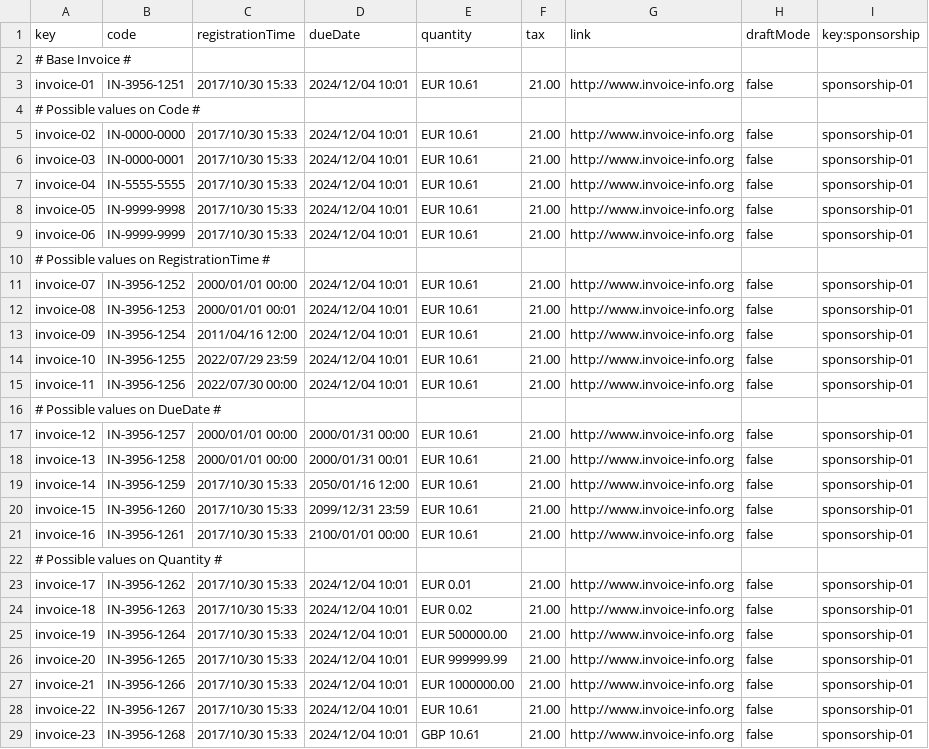
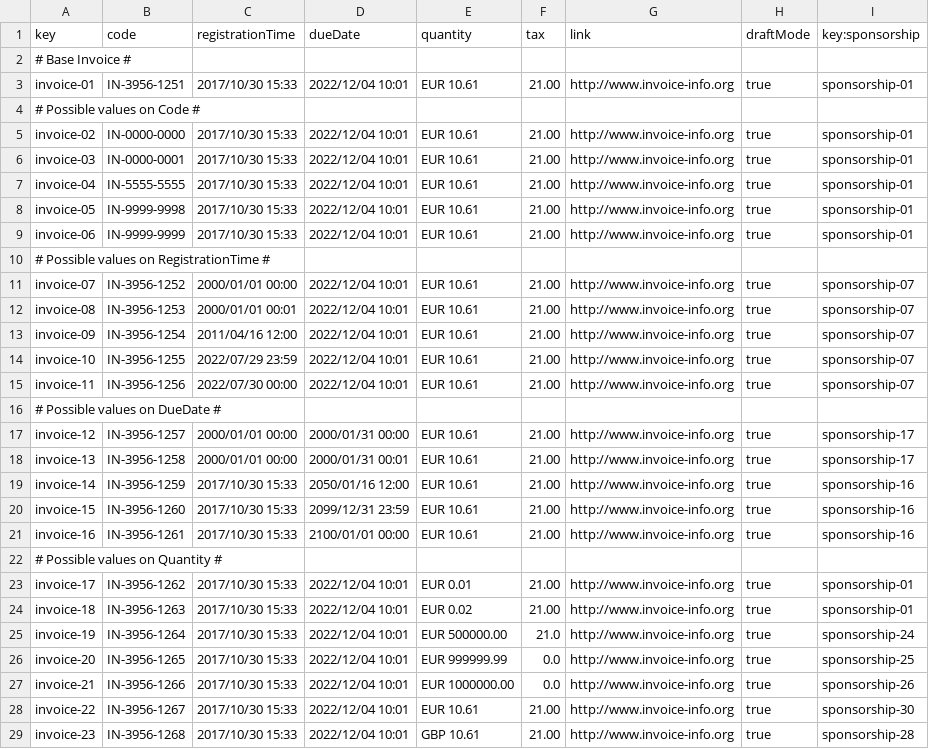
Before and after one commit to DP2-C1-020/Acme-SF-D01, a CSV file: src/main/webapp/WEB-INF/resources/sample-data/invoice.csv, drawn as a sheet; only a part is shown; the diff covers the shown part only; the diff names each change by its address in the sheet, - before the commit and + after, or states it on an @@ line.

```diff
--- a/src/main/webapp/WEB-INF/resources/sample-data/invoice.csv
+++ b/src/main/webapp/WEB-INF/resources/sample-data/invoice.csv
-D3 (dueDate): 2024/12/04 10:01
+D3 (dueDate): 2022/12/04 10:01
-H3 (draftMode): false
+H3 (draftMode): true
-D5:D9 (dueDate): 2024/12/04 10:01
+D5:D9 (dueDate): 2022/12/04 10:01
-H5:H9 (draftMode): false
+H5:H9 (draftMode): true
-D11:D15 (dueDate): 2024/12/04 10:01
+D11:D15 (dueDate): 2022/12/04 10:01
-H11:H15 (draftMode): false
+H11:H15 (draftMode): true
-I11:I15 (key:sponsorship): sponsorship-01
+I11:I15 (key:sponsorship): sponsorship-07
-H17:H21 (draftMode): false
+H17:H21 (draftMode): true
-I17:I18 (key:sponsorship): sponsorship-01
+I17:I18 (key:sponsorship): sponsorship-17
-I19:I21 (key:sponsorship): sponsorship-01
+I19:I21 (key:sponsorship): sponsorship-16
-D23:D29 (dueDate): 2024/12/04 10:01
+D23:D29 (dueDate): 2022/12/04 10:01
-H23:H29 (draftMode): false
+H23:H29 (draftMode): true
-F25 (tax): 21.00
+F25 (tax): 21.0
-I25 (key:sponsorship): sponsorship-01
+I25 (key:sponsorship): sponsorship-24
-F26:F27 (tax): 21.00
+F26:F27 (tax): 0.0
-I26 (key:sponsorship): sponsorship-01
+I26 (key:sponsorship): sponsorship-25
-I27 (key:sponsorship): sponsorship-01
+I27 (key:sponsorship): sponsorship-26
-I28 (key:sponsorship): sponsorship-01
+I28 (key:sponsorship): sponsorship-30
-I29 (key:sponsorship): sponsorship-01
+I29 (key:sponsorship): sponsorship-28
```
Also changed, not shown: 1 added row and 59 edited cells elsewhere in this file, src/main/webapp/WEB-INF/resources/sample-data/sponsorship.csv, 15 other files.
